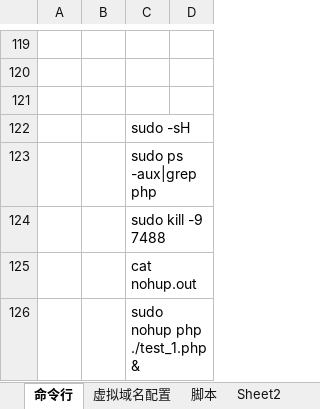
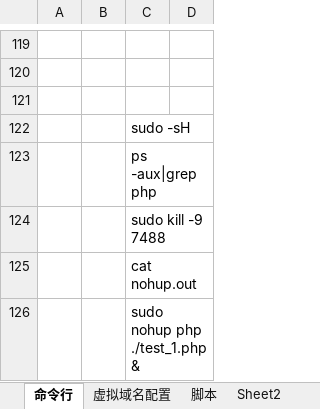
Before and after one commit to ldxterry/terry, an Excel workbook: information/terry.xlsx, sheet 命令行, drawn as a sheet; only a part is shown, gaps mark what is left out; values as stored, in another font and other column widths than the file's, no borders; the diff names each change by its address in the sheet, - before the commit and + after, or states it on an @@ line.

```diff
--- a/information/terry.xlsx (sheet 命令行)
+++ b/information/terry.xlsx (sheet 命令行)
-C123: sudo ps -aux|grep php
+C123: ps -aux|grep php
```
Also changed, not shown: 4 other files.
